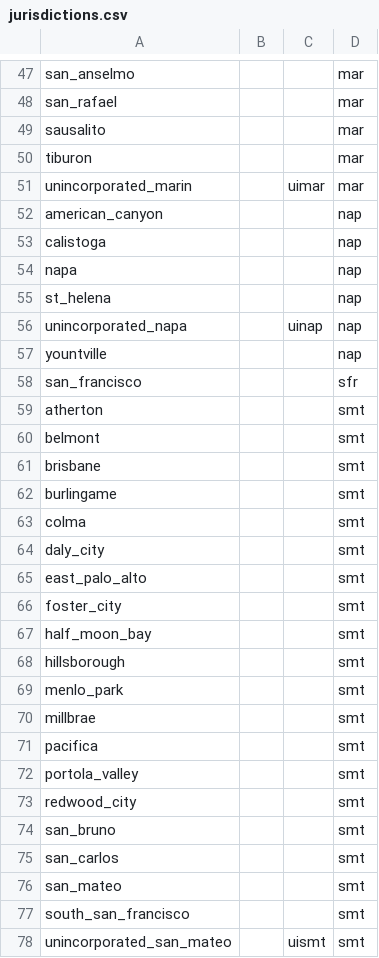
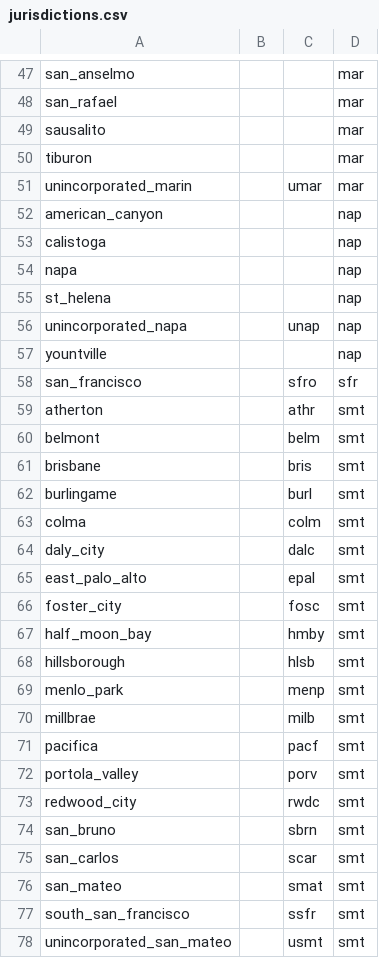
Before and after one commit to mkreilly/mapcraft_eg, a CSV file: zones/jurisdictions/jurisdictions.csv, drawn as a sheet; only a part is shown, gaps mark what is left out; the diff covers the shown part only.

Commit message:
Update jurisdictions.csv

```diff
--- a/zones/jurisdictions/jurisdictions.csv
+++ b/zones/jurisdictions/jurisdictions.csv
@@ -50,3 +50,3 @@ sausalito, , , mar
 tiburon, , , mar
-unincorporated_marin, , uimar, mar
+unincorporated_marin, , umar, mar
 american_canyon, , , nap
@@ -55,24 +55,24 @@ napa, , , nap
 st_helena, , , nap
-unincorporated_napa, , uinap, nap
+unincorporated_napa, , unap, nap
 yountville, , , nap
-san_francisco, , , sfr
-atherton, , , smt
-belmont, , , smt
-brisbane, , , smt
-burlingame, , , smt
-colma, , , smt
-daly_city, , , smt
-east_palo_alto, , , smt
-foster_city, , , smt
-half_moon_bay, , , smt
-hillsborough, , , smt
-menlo_park, , , smt
-millbrae, , , smt
-pacifica, , , smt
-portola_valley, , , smt
-redwood_city, , , smt
-san_bruno, , , smt
-san_carlos, , , smt
-san_mateo, , , smt
-south_san_francisco, , , smt
-unincorporated_san_mateo, , uismt, smt
+san_francisco, , sfro, sfr
+atherton, , athr, smt
+belmont, , belm, smt
+brisbane, , bris, smt
+burlingame, , burl, smt
+colma, , colm, smt
+daly_city, , dalc, smt
+east_palo_alto, , epal, smt
+foster_city, , fosc, smt
+half_moon_bay, , hmby, smt
+hillsborough, , hlsb, smt
+menlo_park, , menp, smt
+millbrae, , milb, smt
+pacifica, , pacf, smt
+portola_valley, , porv, smt
+redwood_city, , rwdc, smt
+san_bruno, , sbrn, smt
+san_carlos, , scar, smt
+san_mateo, , smat, smt
+south_san_francisco, , ssfr, smt
+unincorporated_san_mateo, , usmt, smt
```
Also changed, not shown: 41 edited cells elsewhere in this file.
